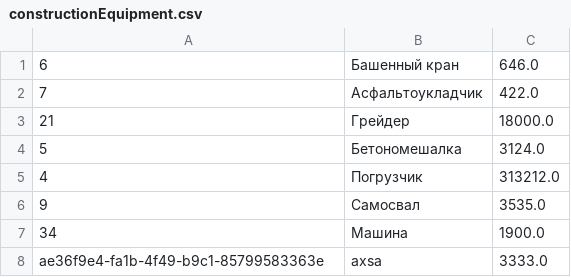
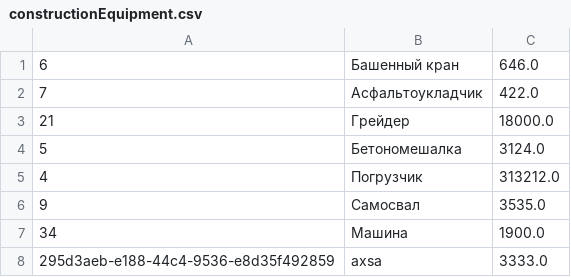
Before and after one commit to St1xe/buildingConstruction, a CSV file: buildingConstruction/constructionEquipment.csv, drawn as a sheet.

```diff
--- a/buildingConstruction/constructionEquipment.csv
+++ b/buildingConstruction/constructionEquipment.csv
@@ -7,2 +7,2 @@
 "34","Машина","1900.0"
-"ae36f9e4-fa1b-4f49-b9c1-85799583363e","axsa","3333.0"
+"295d3aeb-e188-44c4-9536-e8d35f492859","axsa","3333.0"
```
Also changed, not shown: buildingConstruction/apartmentHouse.csv, buildingConstruction/client.csv, 25 other files.
